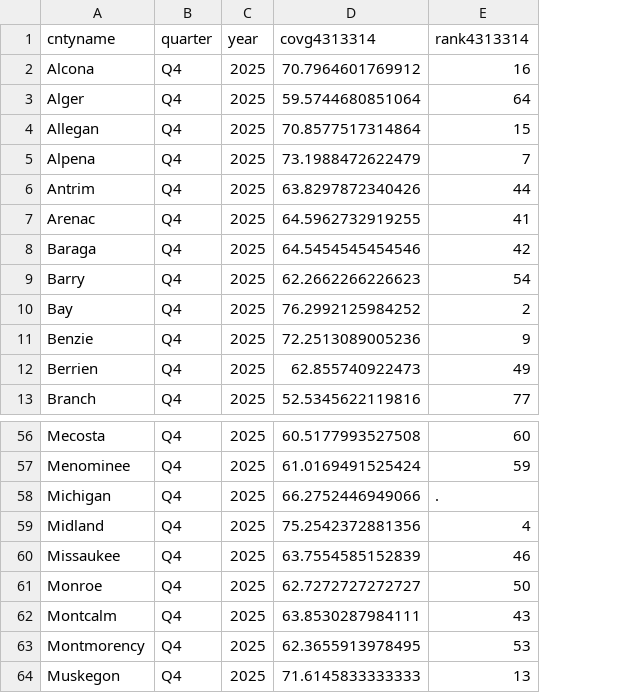
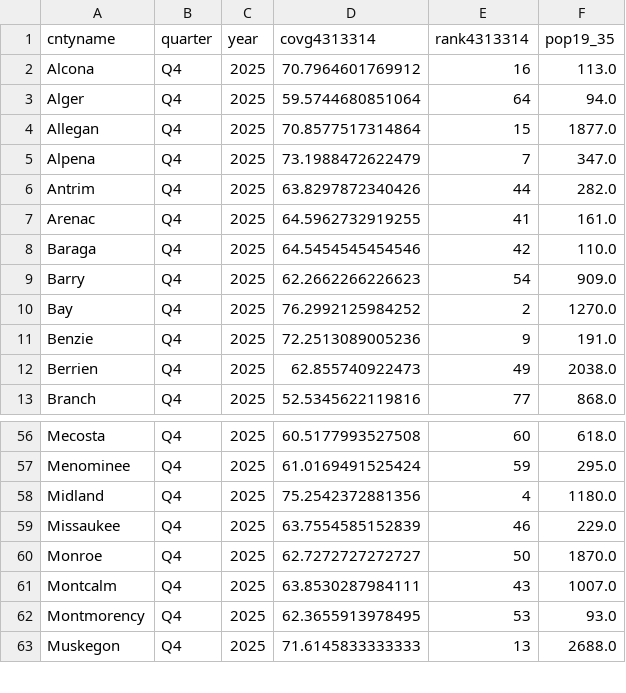
Before and after one commit to blujaee/mi_vaccination_project, a CSV file: data/filtered_output.csv, drawn as a sheet; only a part is shown, gaps mark what is left out; removed rows and columns are numbered as before the commit, all else as after; the diff names each change by its address in the sheet, - before the commit and + after, or states it on an @@ line.

```diff
--- a/data/filtered_output.csv
+++ b/data/filtered_output.csv
+column F (pop19_35), rows 2-13: 113.0 | 94.0 | 1877.0 | 347.0 | 282.0 | 161.0 | 110.0 | 909.0 | 1270.0 | 191.0 | 2038.0 | 868.0; rows 56-63: 618.0 | 295.0 | 1180.0 | 229.0 | 1870.0 | 1007.0 | 93.0 | 2688.0
-row 58: Michigan | Q4 | 2025 | 66.2752446949066 | .
```
Also changed, not shown: 4 other files.
